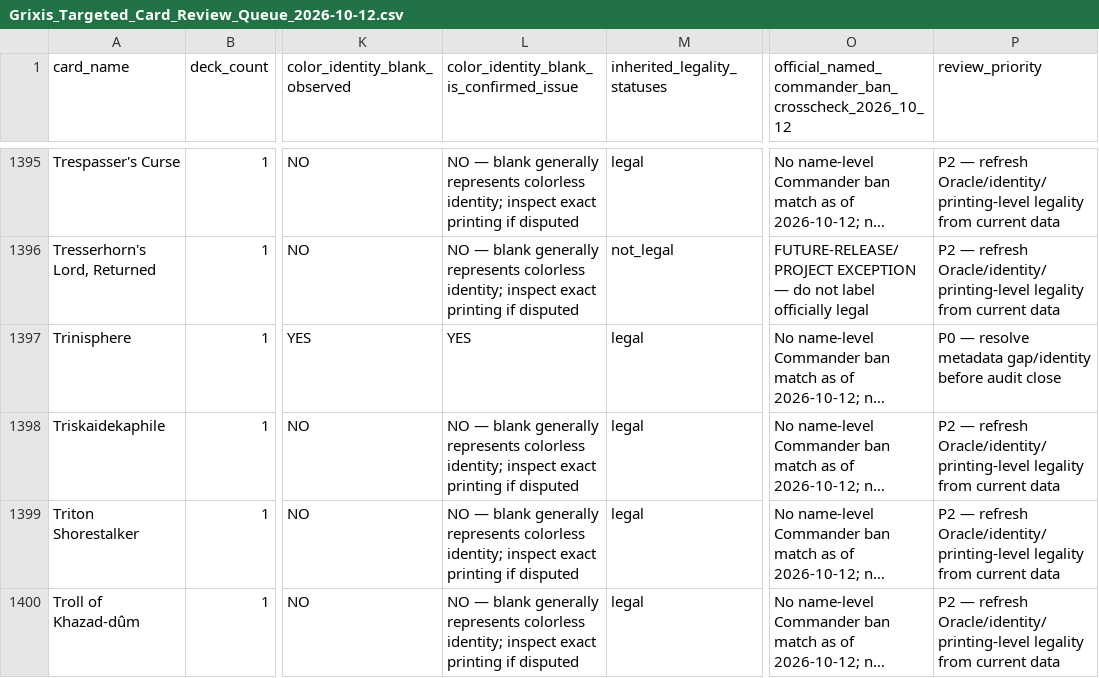
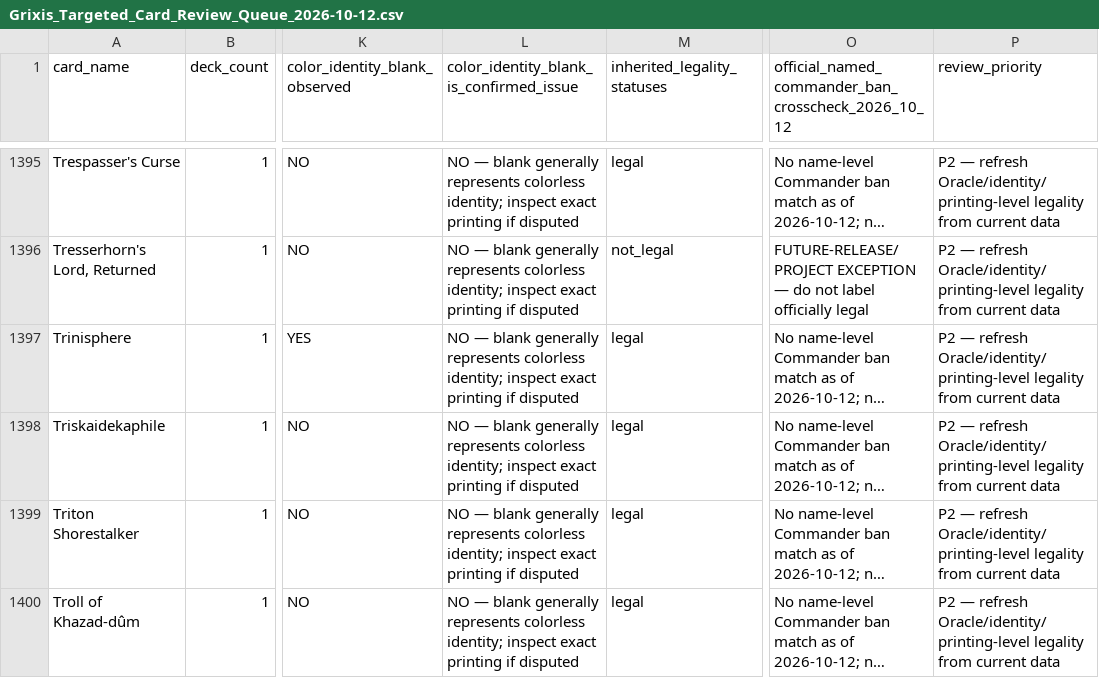
Before and after one commit to corymstover/grixis-commander-encyclopediaGPT, a CSV file: source-package/Grixis_Targeted_Card_Review_Queue_2026-10-12.csv, drawn as a sheet; only a part is shown, gaps mark what is left out; long unchanged cells end in …; the diff names each change by its address in the sheet, - before the commit and + after, or states it on an @@ line.

Commit message:
Mirror current 124 decklist files and add complete verification queue

```diff
--- a/source-package/Grixis_Targeted_Card_Review_Queue_2026-10-12.csv
+++ b/source-package/Grixis_Targeted_Card_Review_Queue_2026-10-12.csv
-L1397: YES
+L1397: NO — blank generally represents colorless identity; inspect exact printing if disputed
-P1397 (review_priority): P0 — resolve metadata gap/identity before audit close
+P1397 (review_priority): P2 — refresh Oracle/identity/printing-level legality from current data
```
Also changed, not shown: 6 other files.
